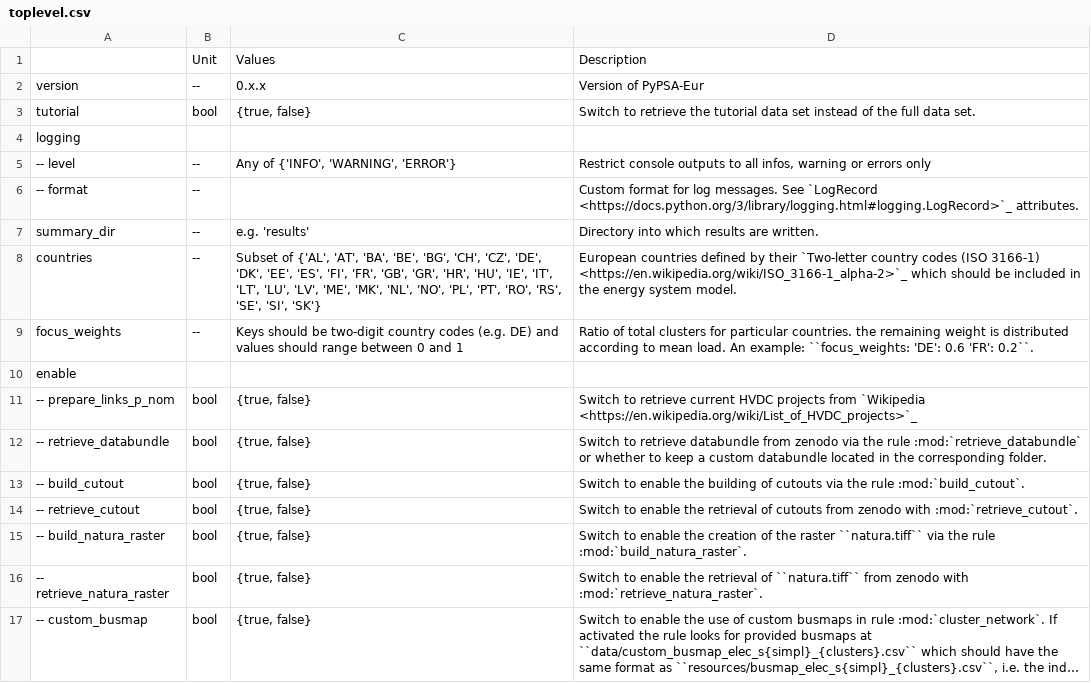
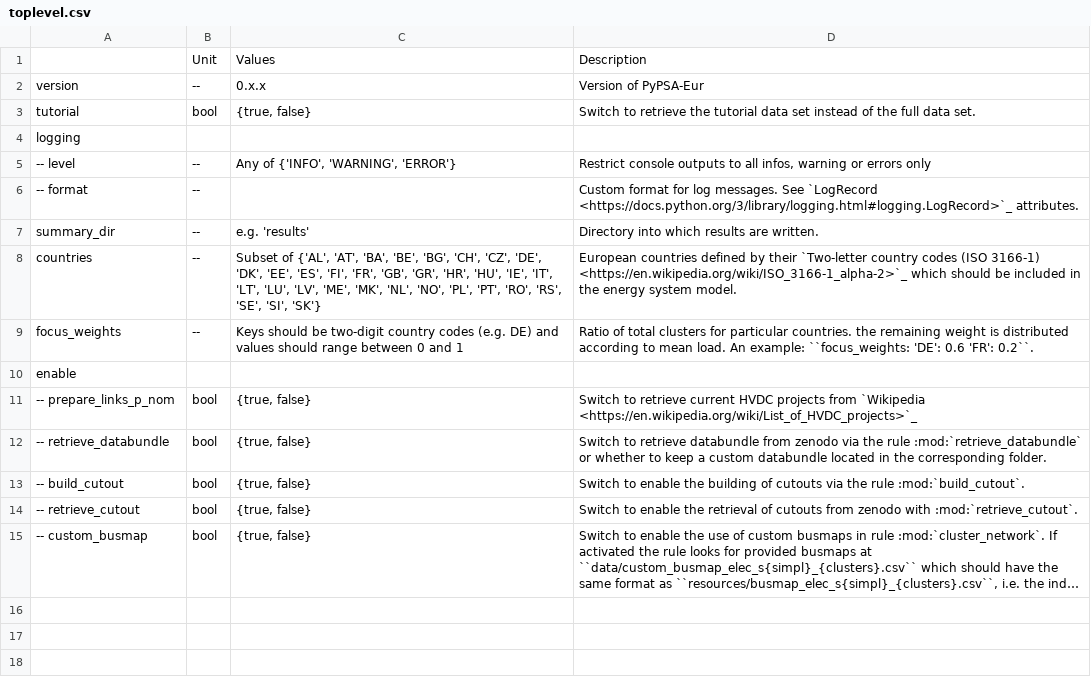
Before and after one commit to Luca2299/pypsa-eur, a CSV file: doc/configtables/toplevel.csv, drawn as a sheet; long unchanged cells end in …; the diff names each change by its address in the sheet, - before the commit and + after, or states it on an @@ line.

Commit message:
remove build/retrieve natura raster, directly use shapefile

```diff
--- a/doc/configtables/toplevel.csv
+++ b/doc/configtables/toplevel.csv
-row 15: -- build_natura_raster | bool | {true, false} | Switch to enable the creation of the raster ``natura.tiff`` via the rule :mod:`build_natura_raster`.
-row 16: -- retrieve_natura_raster | bool | {true, false} | Switch to enable the retrieval of ``natura.tiff`` from zenodo with :mod:`retrieve_natura_raster`.
```
Also changed, not shown: 12 other files.
